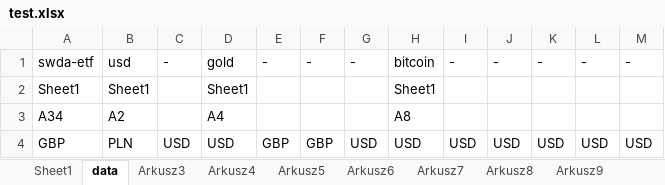
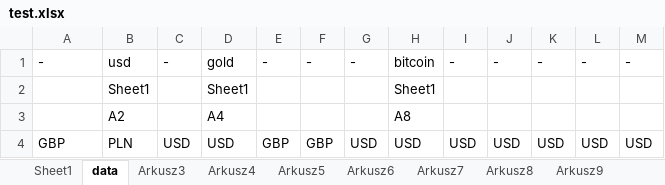
Before and after one commit to lunerien/price_updater, an Excel workbook: test.xlsx, sheet data, drawn as a sheet; values as stored, in another font and other column widths than the file's, no borders; the diff names each change by its address in the sheet, - before the commit and + after, or states it on an @@ line.

```diff
--- a/test.xlsx (sheet data)
+++ b/test.xlsx (sheet data)
-A1: swda-etf
+A1: -
-A2: Sheet1
+A2: (empty)
-A3: A34
+A3: (empty)
```
Also changed, not shown: sheet Sheet1, 8 other files.
